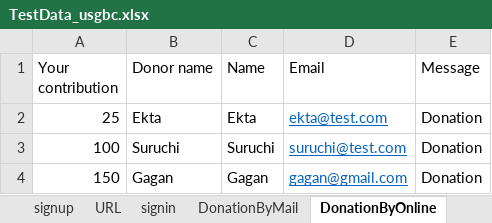
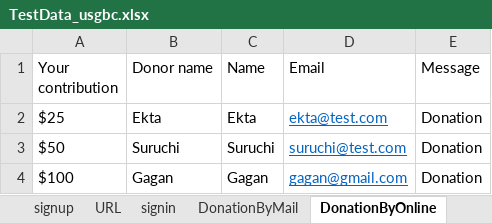
Before and after one commit to suruchi10/usgbc, an Excel workbook: TestData_usgbc.xlsx, sheet DonationByOnline, drawn as a sheet; values as stored, in another font and other column widths than the file's, no borders; the diff names each change by its address in the sheet, - before the commit and + after, or states it on an @@ line.

Commit message:
added new test script in donation for checking all the data is same in payment and receiopt page

```diff
--- a/TestData_usgbc.xlsx (sheet DonationByOnline)
+++ b/TestData_usgbc.xlsx (sheet DonationByOnline)
-A2 (Your contribution): 25
+A2 (Your contribution): $25
-A3 (Your contribution): 100
+A3 (Your contribution): $50
-A4 (Your contribution): 150
+A4 (Your contribution): $100
```
Also changed, not shown: 27 other files.
